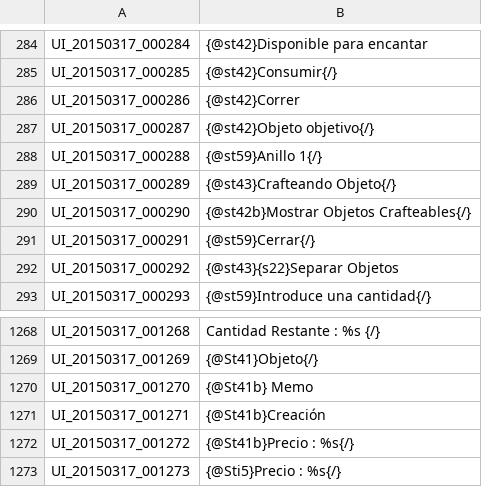
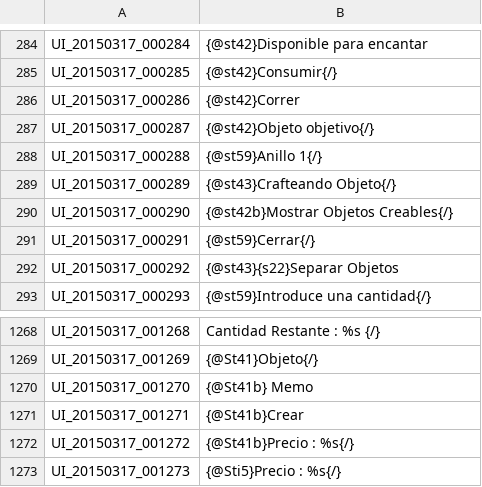
Before and after one commit to TreeOfSavior-Spanish/Spanish-Patch, a TSV file: Spanish/UI.tsv, drawn as a sheet; only a part is shown, gaps mark what is left out.

Commit message:
Correciones

```diff
--- a/Spanish/UI.tsv
+++ b/Spanish/UI.tsv
@@ -289,3 +289,3 @@ UI_20150317_000288	{@st59}Anillo 1{/}
 UI_20150317_000289	{@st43}Crafteando Objeto{/}
-UI_20150317_000290	{@st42b}Mostrar Objetos Crafteables{/}
+UI_20150317_000290	{@st42b}Mostrar Objetos Creables{/}
 UI_20150317_000291	{@st59}Cerrar{/}
@@ -1270,3 +1270,3 @@ UI_20150317_001269	{@St41}Objeto{/}
 UI_20150317_001270	{@St41b} Memo
-UI_20150317_001271	{@St41b}Creación
+UI_20150317_001271	{@St41b}Crear
 UI_20150317_001272	{@St41b}Precio : %s{/}
```
